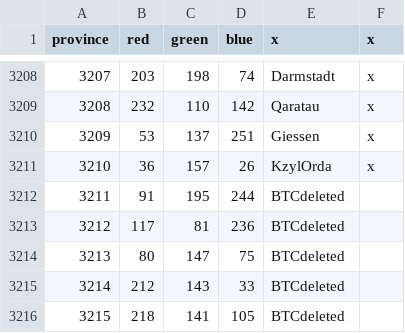
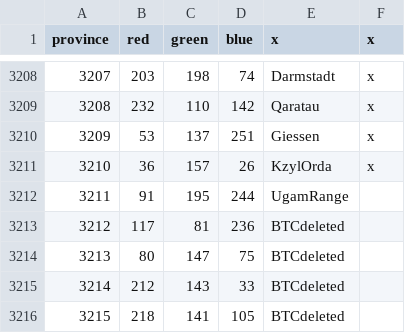
Before and after one commit to AlejandroGiner/Lux-in-Tenebris, a CSV file: map/definition.csv, drawn as a sheet; only a part is shown, gaps mark what is left out.

```diff
--- a/map/definition.csv
+++ b/map/definition.csv
@@ -3211,3 +3211,3 @@ province;red;green;blue;x;x
 3210;36;157;26;KzylOrda;x
-3211;91;195;244;BTCdeleted
+3211;91;195;244;UgamRange
 3212;117;81;236;BTCdeleted
```
Also changed, not shown: 28 other files.
